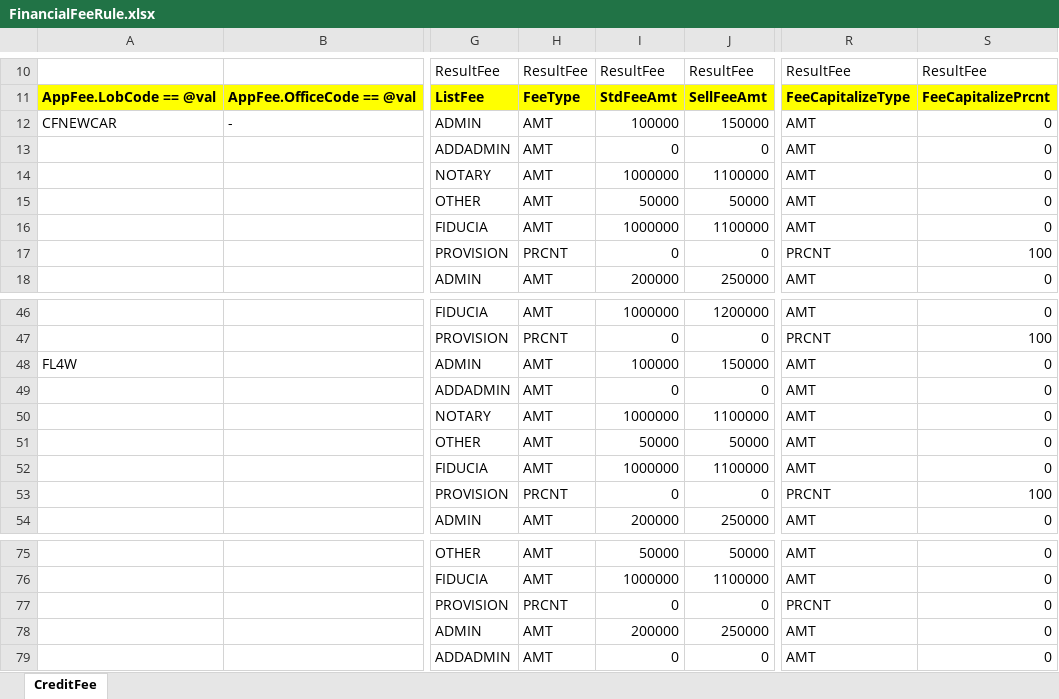
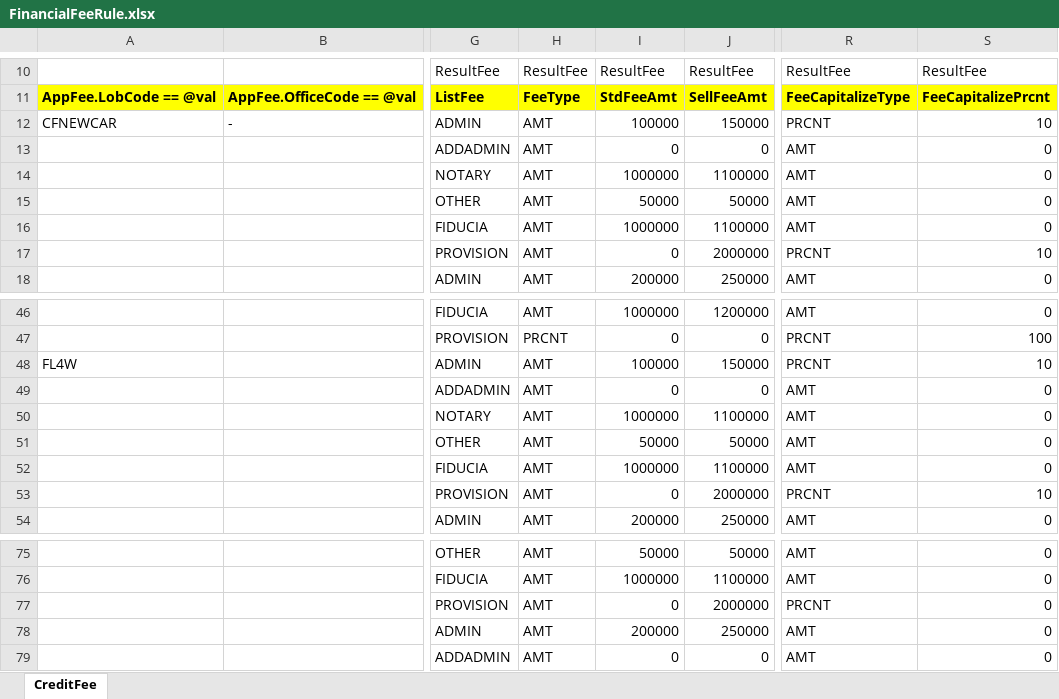
Before and after one commit to qcadins/DemoWorkflow, an Excel workbook: Rule/FinancialFeeRule.xlsx, sheet CreditFee, drawn as a sheet; only a part is shown, gaps mark what is left out; values as stored, in another font and other column widths than the file's, no borders; the diff names each change by its address in the sheet, - before the commit and + after, or states it on an @@ line.

```diff
--- a/Rule/FinancialFeeRule.xlsx (sheet CreditFee)
+++ b/Rule/FinancialFeeRule.xlsx (sheet CreditFee)
-R12: AMT
+R12: PRCNT
-S12: 0
+S12: 10
-H17: PRCNT
+H17: AMT
-J17: 0
+J17: 2000000
-S17: 100
+S17: 10
-R48: AMT
+R48: PRCNT
-S48: 0
+S48: 10
-H53: PRCNT
+H53: AMT
-J53: 0
+J53: 2000000
-S53: 100
+S53: 10
-H77: PRCNT
+H77: AMT
-J77: 0
+J77: 2000000
```
Also changed, not shown: Rule/FinancialRate.xlsx, Simulasi/Simulasi Perhitungan Gross Yield & Angsuran Regular Fixed CF.xlsx, 5 other files.
